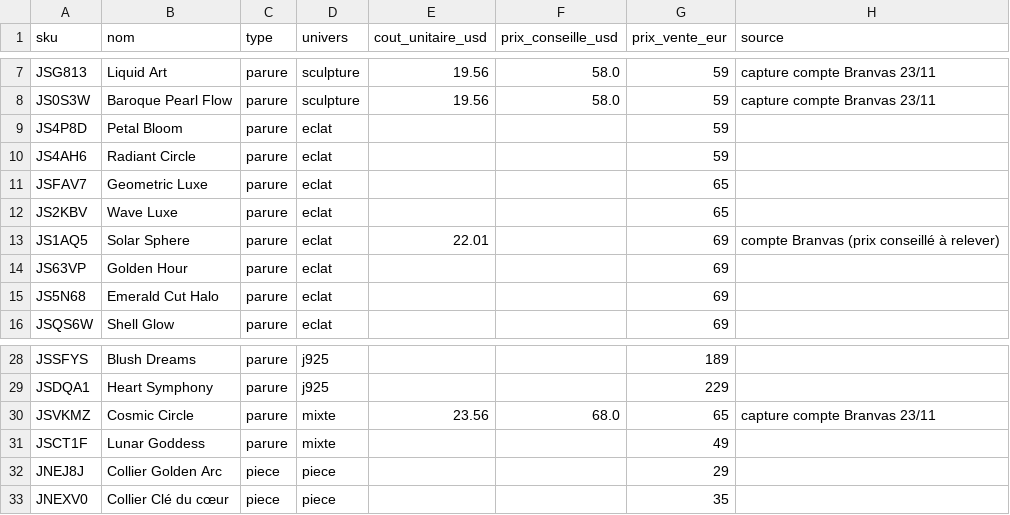
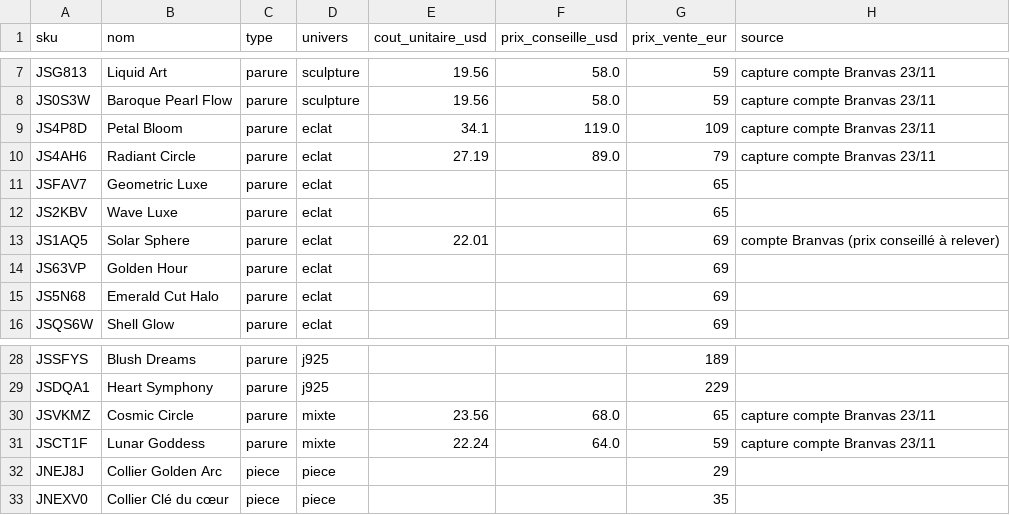
Before and after one commit to omranii96/APPEDU2026, a CSV file: woocommerce/finances/couts-branvas.csv, drawn as a sheet; only a part is shown, gaps mark what is left out.

```diff
--- a/woocommerce/finances/couts-branvas.csv
+++ b/woocommerce/finances/couts-branvas.csv
@@ -8,4 +8,4 @@ JSG813;Liquid Art;parure;sculpture;19.56;58.0;59;capture compte Branvas 23/11
 JS0S3W;Baroque Pearl Flow;parure;sculpture;19.56;58.0;59;capture compte Branvas 23/11
-JS4P8D;Petal Bloom;parure;eclat;;;59;
-JS4AH6;Radiant Circle;parure;eclat;;;59;
+JS4P8D;Petal Bloom;parure;eclat;34.1;119.0;109;capture compte Branvas 23/11
+JS4AH6;Radiant Circle;parure;eclat;27.19;89.0;79;capture compte Branvas 23/11
 JSFAV7;Geometric Luxe;parure;eclat;;;65;
@@ -30,3 +30,3 @@ JSDQA1;Heart Symphony;parure;j925;;;229;
 JSVKMZ;Cosmic Circle;parure;mixte;23.56;68.0;65;capture compte Branvas 23/11
-JSCT1F;Lunar Goddess;parure;mixte;;;49;
+JSCT1F;Lunar Goddess;parure;mixte;22.24;64.0;59;capture compte Branvas 23/11
 JNEJ8J;Collier Golden Arc;piece;piece;;;29;
```
Also changed, not shown: 17 other files.
